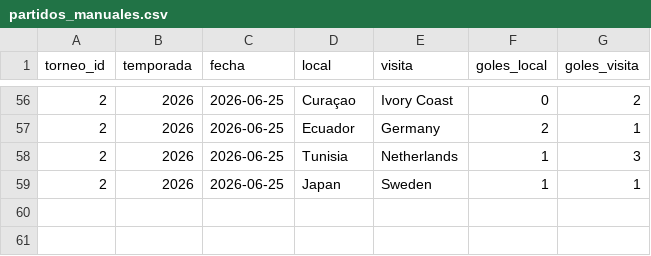
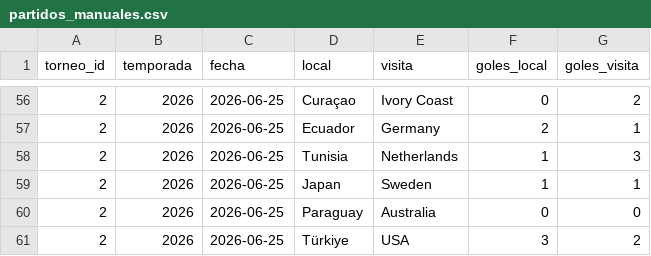
Before and after one commit to pepinosauriodmg-byte/Predecir-partidos, a CSV file: partidos_manuales.csv, drawn as a sheet; only a part is shown, gaps mark what is left out; the diff names each change by its address in the sheet, - before the commit and + after, or states it on an @@ line.

```diff
--- a/partidos_manuales.csv
+++ b/partidos_manuales.csv
+row 60: 2 | 2026 | 2026-06-25 | Paraguay | Australia | 0 | 0
+row 61: 2 | 2026 | 2026-06-25 | Türkiye | USA | 3 | 2
```
Also changed, not shown: historial_con_elo.csv, ranking_elo_vivo.csv, 1 other file.
